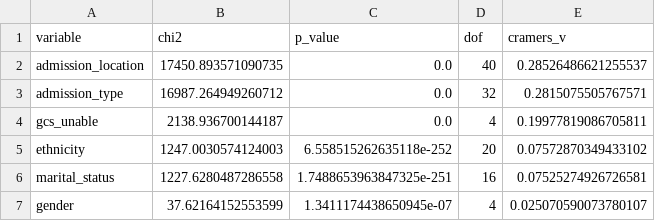
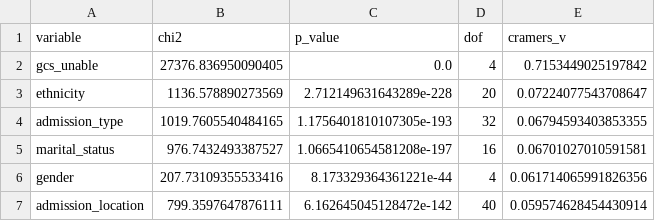
Before and after one commit to paulaa2/sepsis-mortality-idss, a CSV file: outputs/clustering_clinical/profiling/categorical_association_tests.csv, drawn as a sheet.

```diff
--- a/outputs/clustering_clinical/profiling/categorical_association_tests.csv
+++ b/outputs/clustering_clinical/profiling/categorical_association_tests.csv
@@ -1,7 +1,7 @@
 variable,chi2,p_value,dof,cramers_v
-admission_location,17450.893571090735,0.0,40,0.28526486621255537
-admission_type,16987.264949260712,0.0,32,0.2815075505767571
-gcs_unable,2138.936700144187,0.0,4,0.19977819086705811
-ethnicity,1247.0030574124003,6.558515262635118e-252,20,0.07572870349433102
-marital_status,1227.6280487286558,1.7488653963847325e-251,16,0.07525274926726581
-gender,37.62164152553599,1.3411174438650945e-07,4,0.025070590073780107
+gcs_unable,27376.836950090405,0.0,4,0.7153449025197842
+ethnicity,1136.578890273569,2.712149631643289e-228,20,0.07224077543708647
+admission_type,1019.7605540484165,1.1756401810107305e-193,32,0.06794593403853355
+marital_status,976.7432493387527,1.0665410654581208e-197,16,0.06701027010591581
+gender,207.73109355533416,8.173329364361221e-44,4,0.061714065991826356
+admission_location,799.3597647876111,6.162645045128472e-142,40,0.059574628454430914
```
Also changed, not shown: outputs/clustering_clinical/profiling/categorical_context_summary.csv, outputs/clustering_clinical/profiling/cluster_profile_table.csv, 43 other files.
